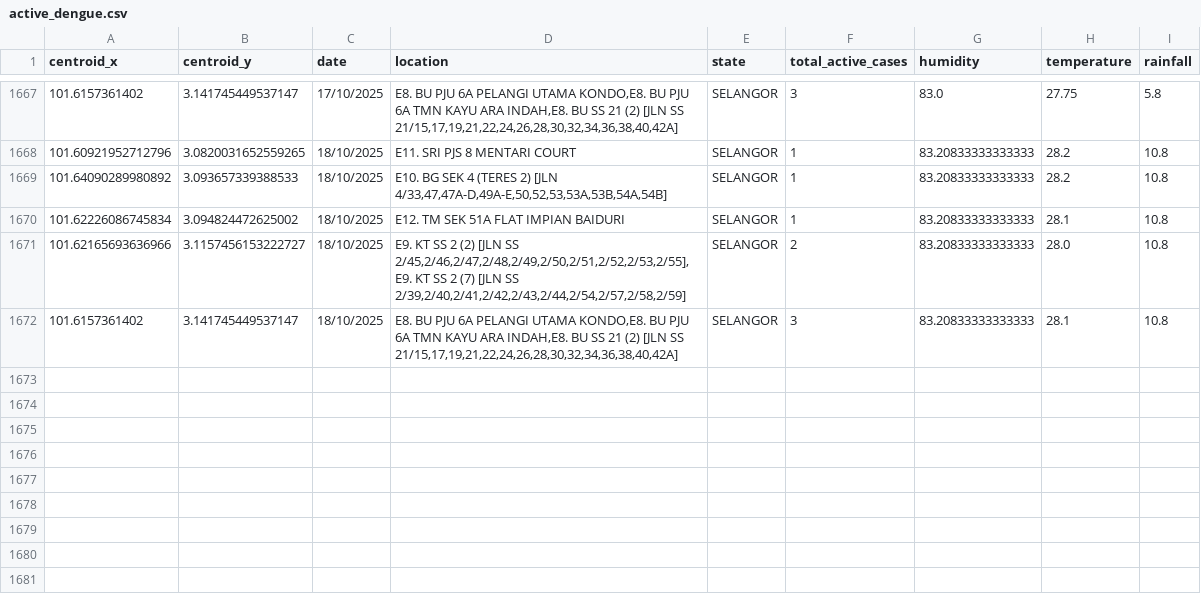
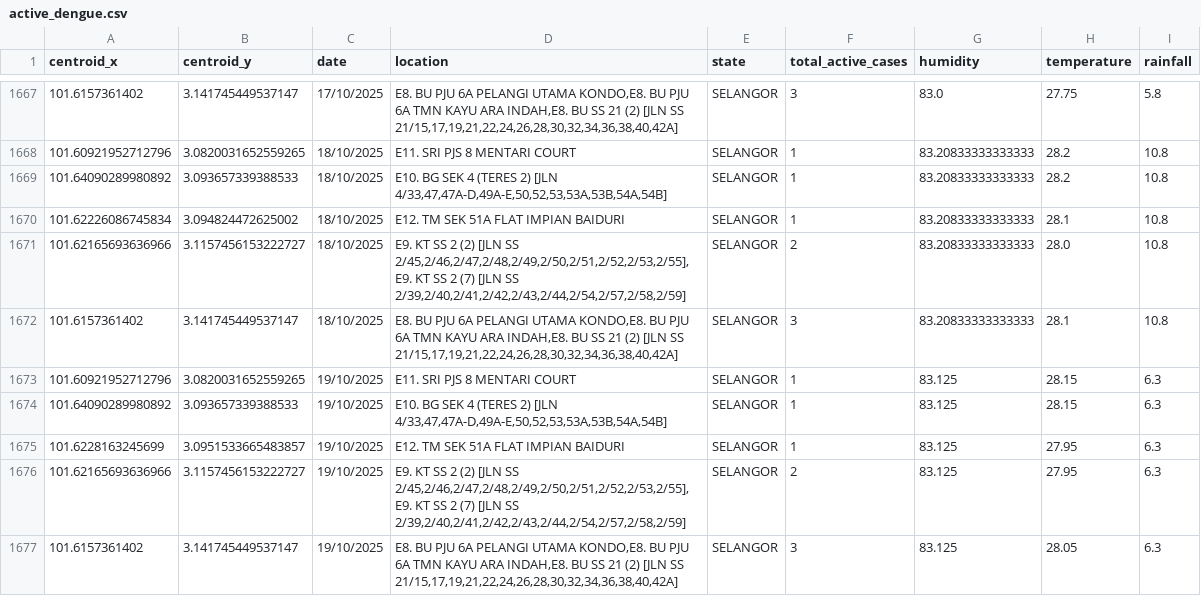
Before and after one commit to adamarbain/drone4dengue, a CSV file: daily-scrap-dengue-data/active_dengue.csv, drawn as a sheet; only a part is shown, gaps mark what is left out; the diff names each change by its address in the sheet, - before the commit and + after, or states it on an @@ line.

```diff
--- a/daily-scrap-dengue-data/active_dengue.csv
+++ b/daily-scrap-dengue-data/active_dengue.csv
+row 1673: 101.60921952712796 | 3.0820031652559265 | 19/10/2025 | E11. SRI PJS 8 MENTARI COURT | SELANGOR | 1 | 83.125 | 28.15 | 6.3
+row 1674: 101.64090289980892 | 3.093657339388533 | 19/10/2025 | E10. BG SEK 4 (TERES 2) [JLN 4/33,47,47A-D,49A-E,50,52,53,53A,53B,54A,54B] | SELANGOR | 1 | 83.125 | 28.15 | 6.3
+row 1675: 101.6228163245699 | 3.0951533665483857 | 19/10/2025 | E12. TM SEK 51A FLAT IMPIAN BAIDURI | SELANGOR | 1 | 83.125 | 27.95 | 6.3
+row 1676: 101.62165693636966 | 3.1157456153222727 | 19/10/2025 | E9. KT SS 2 (2) [JLN SS 2/45,2/46,2/47,2/48,2/49,2/50,2/51,2/52,2/53,2/55],E9. KT SS 2 (7) [JLN SS 2/39,2/40,2/41,2/42,2/43,2/44,2/54,2/57,2/58,2/59] | SELANGOR | 2 | 83.125 | 27.95 | 6.3
+row 1677: 101.6157361402 | 3.141745449537147 | 19/10/2025 | E8. BU PJU 6A PELANGI UTAMA KONDO,E8. BU PJU 6A TMN KAYU ARA INDAH,E8. BU SS 21 (2) [JLN SS 21/15,17,19,21,22,24,26,28,30,32,34,36,38,40,42A] | SELANGOR | 3 | 83.125 | 28.05 | 6.3
```
Also changed, not shown: daily-scrap-dengue-data/dengue_hotspot.csv, 6 other files.
